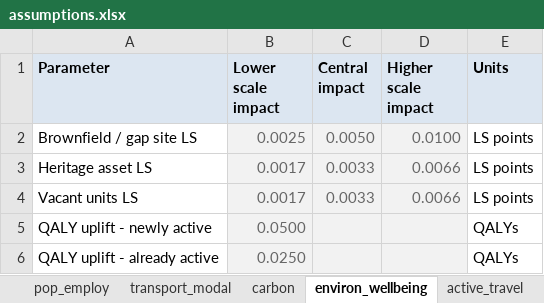
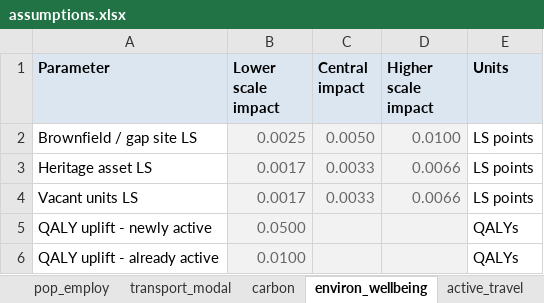
Before and after one commit to Ekosltd/TCL, an Excel workbook: data/assumptions.xlsx, sheet environ_wellbeing, drawn as a sheet; values as stored, in another font and other column widths than the file's, no borders; table styles not drawn; the diff names each change by its address in the sheet, - before the commit and + after, or states it on an @@ line.

Commit message:
Update assumptions.xlsx via admin panel

```diff
--- a/data/assumptions.xlsx (sheet environ_wellbeing)
+++ b/data/assumptions.xlsx (sheet environ_wellbeing)
-B6 (Lower scale impact): 0.0250
+B6 (Lower scale impact): 0.0100
```
